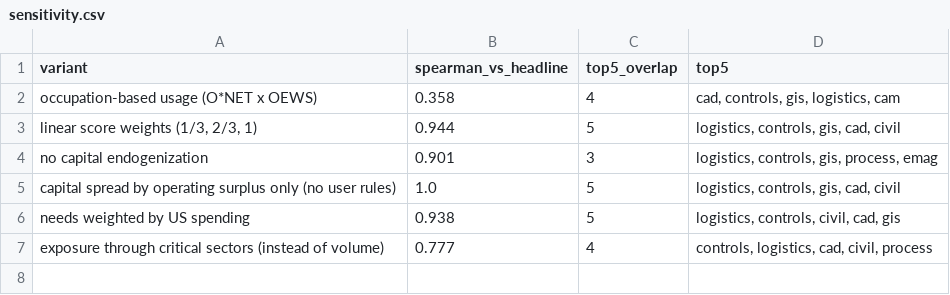
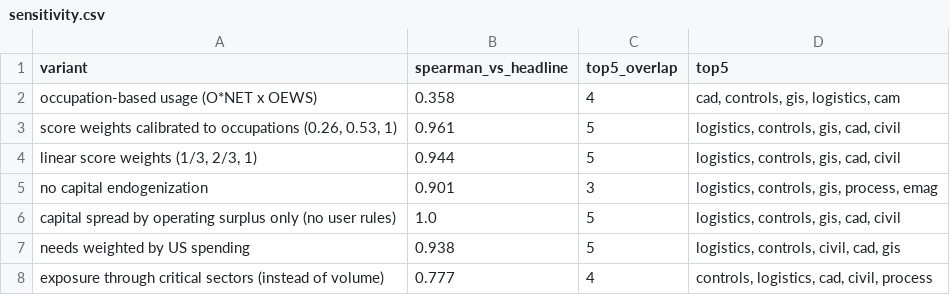
Before and after one commit to bmander/plenty, a CSV file: results/sensitivity.csv, drawn as a sheet.

```diff
--- a/results/sensitivity.csv
+++ b/results/sensitivity.csv
@@ -2,2 +2,3 @@ variant,spearman_vs_headline,top5_overlap,top5
 occupation-based usage (O*NET x OEWS),0.358,4,"cad, controls, gis, logistics, cam"
+"score weights calibrated to occupations (0.26, 0.53, 1)",0.961,5,"logistics, controls, gis, cad, civil"
 "linear score weights (1/3, 2/3, 1)",0.944,5,"logistics, controls, gis, cad, civil"
```
Also changed, not shown: config/capabilities.csv, results/bottleneck_candidates.csv, 17 other files.
